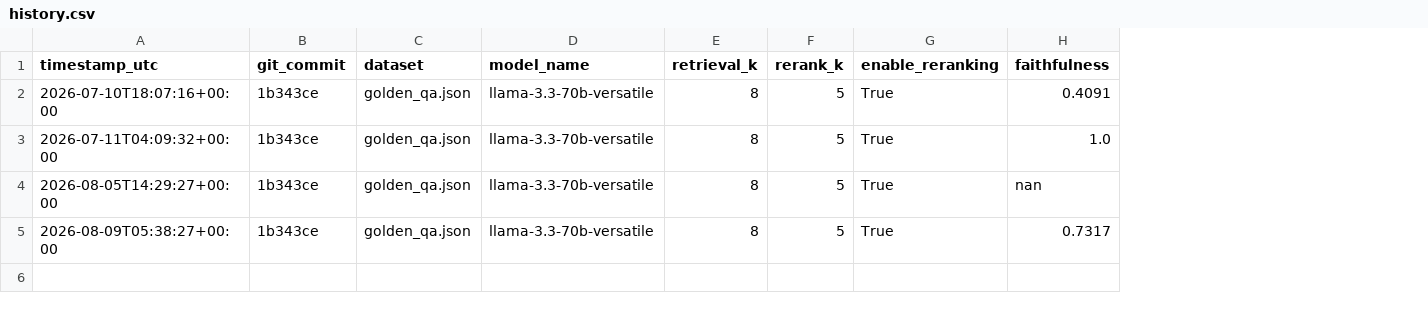
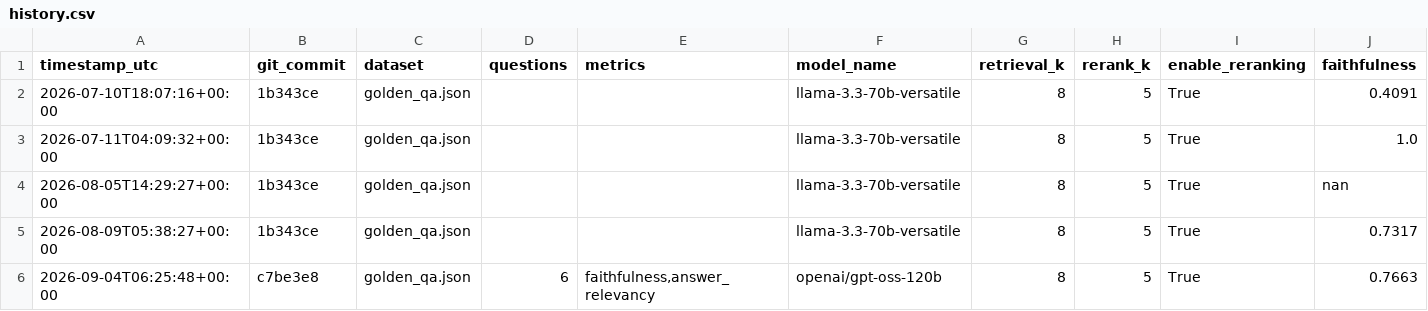
Before and after one commit to Aaxer24/HealthCare-Chatbot, a CSV file: eval/results/history.csv, drawn as a sheet; only a part is shown; rows hold the shown columns only; the diff names each change by its address in the sheet, - before the commit and + after, or states it on an @@ line.

```diff
--- a/eval/results/history.csv
+++ b/eval/results/history.csv
+column D (questions), empty
+column E (metrics), empty
+row 6: 2026-09-04T06:25:48+00:00 | c7be3e8 | golden_qa.json | 6 | faithfulness,answer_relevancy | openai/gpt-oss-120b | 8 | 5 | True | 0.7663
```
Also changed, not shown: 30 other files.
